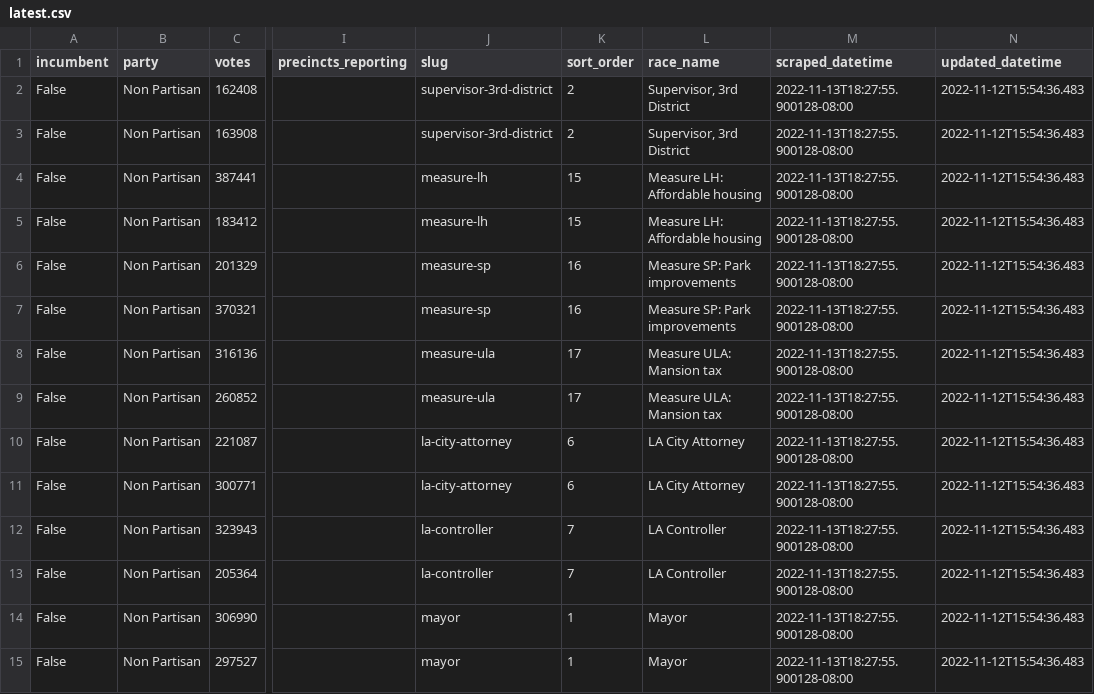
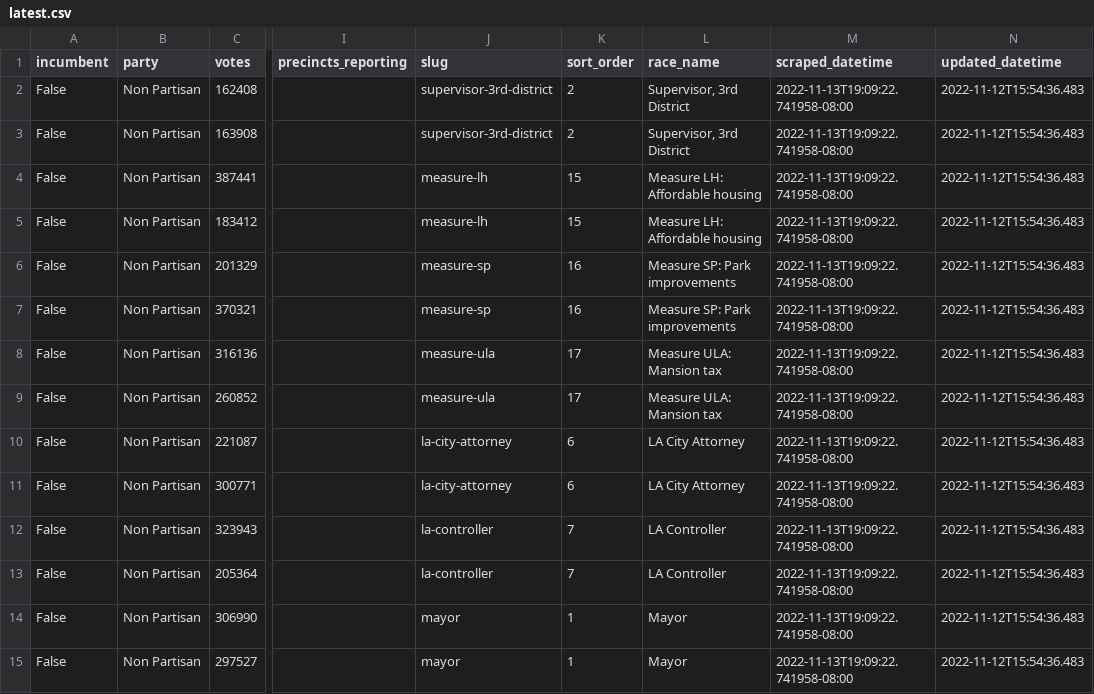
Before and after one commit to SCPR/local-election-results-etl, a CSV file: data/transformed/los_angeles_county/latest.csv, drawn as a sheet; only a part is shown, gaps mark what is left out; the diff covers the shown part only; the diff names each change by its address in the sheet, - before the commit and + after, or states it on an @@ line.

```diff
--- a/data/transformed/los_angeles_county/latest.csv
+++ b/data/transformed/los_angeles_county/latest.csv
-M2:M15 (scraped_datetime): 2022-11-13T18:27:55.900128-08:00
+M2:M15 (scraped_datetime): 2022-11-13T19:09:22.741958-08:00
```
Also changed, not shown: 94 edited cells elsewhere in this file, data/transformed/ca_secretary_of_state/latest.csv.
